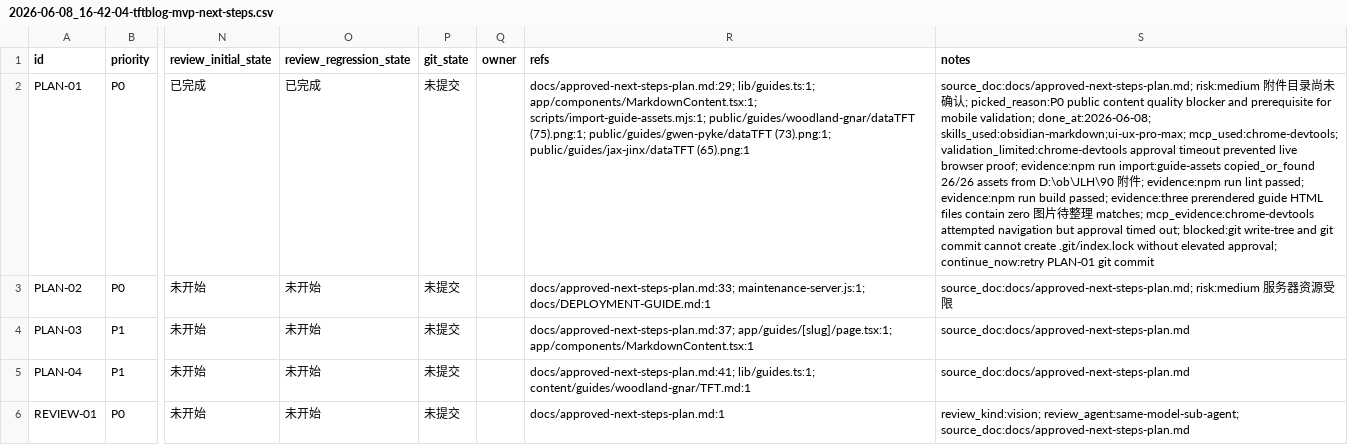
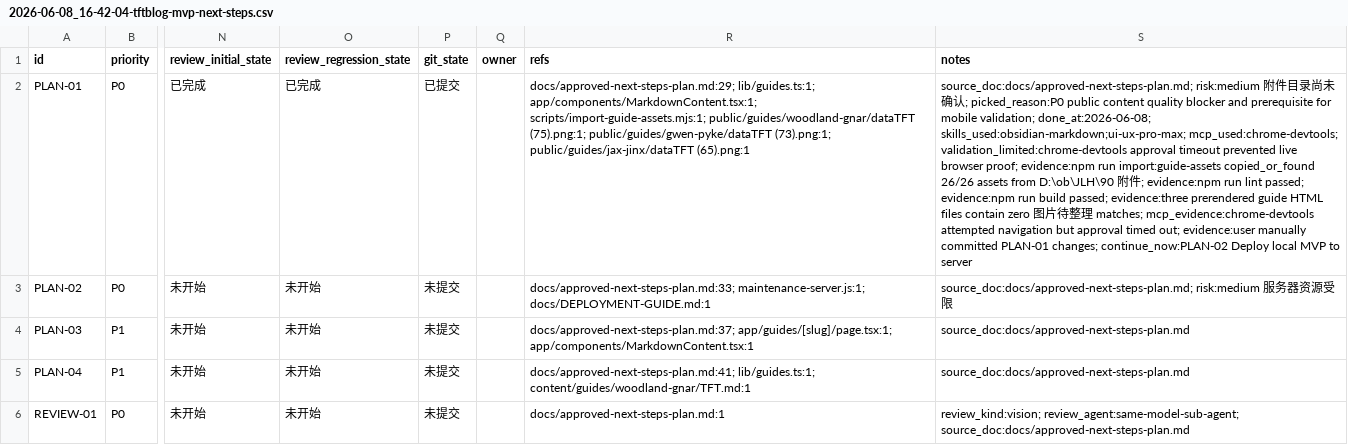
Before and after one commit to jackjingLH/TFTBlog-NEXTJS, a CSV file: issues/2026-06-08_16-42-04-tftblog-mvp-next-steps.csv, drawn as a sheet; only a part is shown, gaps mark what is left out; the diff names each change by its address in the sheet, - before the commit and + after, or states it on an @@ line.

Commit message:
chore(mission): close plan 01 state

```diff
--- a/issues/2026-06-08_16-42-04-tftblog-mvp-next-steps.csv
+++ b/issues/2026-06-08_16-42-04-tftblog-mvp-next-steps.csv
-P2 (git_state): 未提交
+P2 (git_state): 已提交
-S2 (notes): …timed out; blocked:git write-tree and git commit cannot create .git/index.lock without elevated approval; continue_now:retry PLAN-01 git commit
+S2 (notes): …timed out; evidence:user manually committed PLAN-01 changes; continue_now:PLAN-02 Deploy local MVP to server
```
